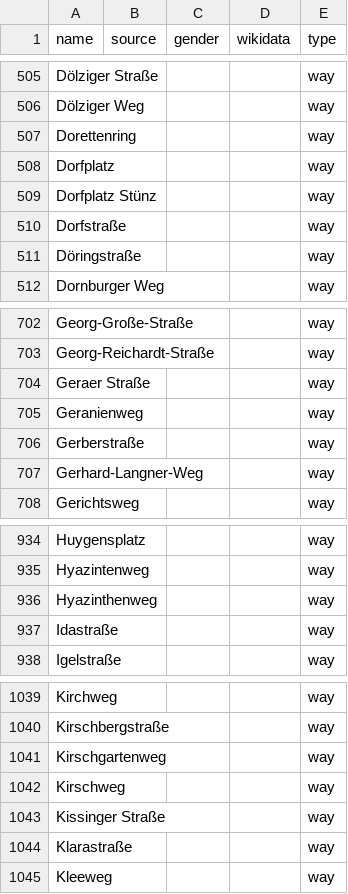
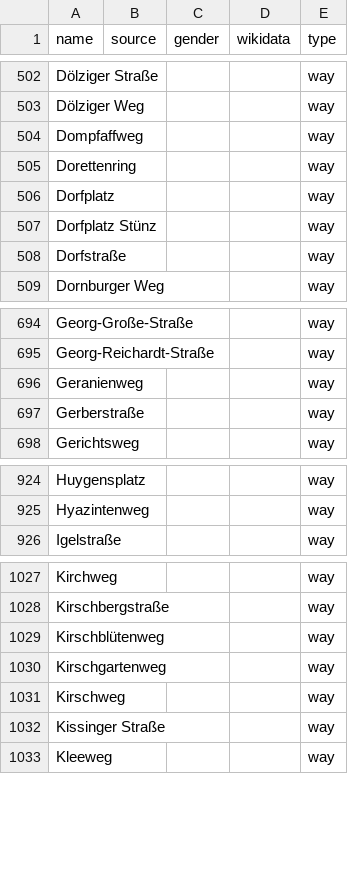
Before and after one commit to EqualStreetNames/equalstreetnames-leipzig, a CSV file: data/other.csv, drawn as a sheet; only a part is shown, gaps mark what is left out; removed rows and columns are numbered as before the commit, all else as after; the diff covers the shown part only; the diff names each change by its address in the sheet, - before the commit and + after, or states it on an @@ line.

```diff
--- a/data/other.csv
+++ b/data/other.csv
+row 504: Dompfaffweg |  |  |  | way
-row 511: Döringstraße |  |  |  | way
-row 704: Geraer Straße |  |  |  | way
-row 707: Gerhard-Langner-Weg |  |  |  | way
-row 936: Hyazinthenweg |  |  |  | way
-row 937: Idastraße |  |  |  | way
+row 1029: Kirschblütenweg |  |  |  | way
-row 1044: Klarastraße |  |  |  | way
```
Also changed, not shown: 26 added rows, 61 removed rows and 1 edited cell elsewhere in this file, data/gender.csv, 4 other files.
